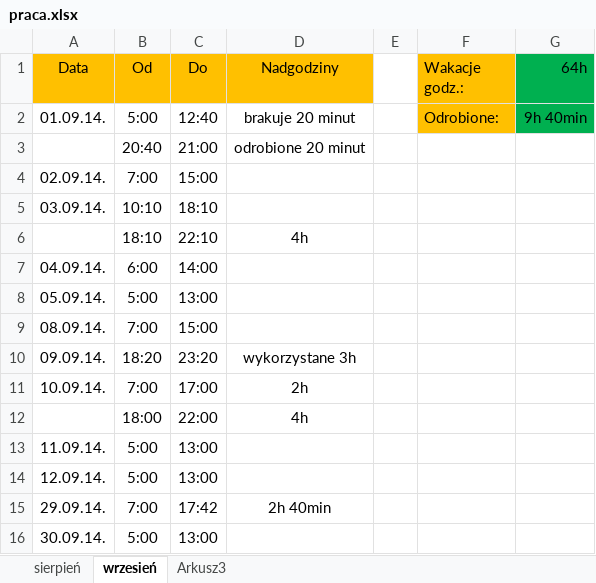
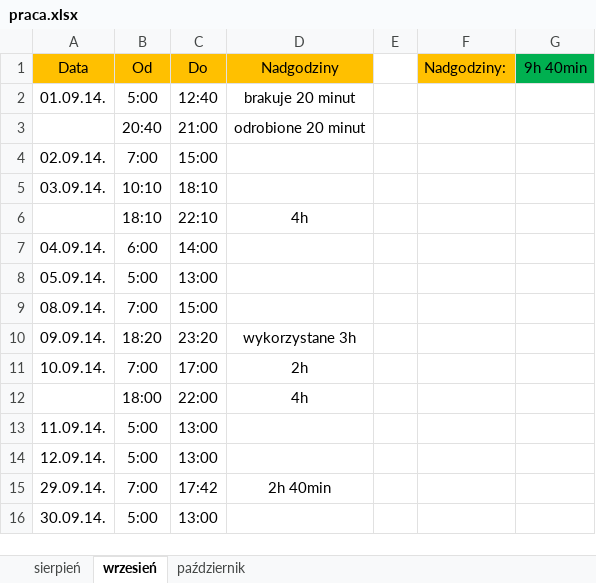
Before and after one commit to Paul119/praca, an Excel workbook: praca.xlsx, sheet wrzesień, drawn as a sheet; values as stored, in another font and other column widths than the file's, no borders; the diff names each change by its address in the sheet, - before the commit and + after, or states it on an @@ line.

```diff
--- a/praca.xlsx (sheet wrzesień)
+++ b/praca.xlsx (sheet wrzesień)
-sheet tab: Arkusz3
+sheet tab: październik
-F1: Wakacje godz.:
+F1: Nadgodziny:
-G1: 64h
+G1: 9h 40min
-F2 (Nadgodziny:): Odrobione:
+F2 (Nadgodziny:): (empty)
-F2 fill: #FFC000
+F2 fill: none
-G2 (9h 40min): 9h 40min
+G2 (9h 40min): (empty)
-G2 fill: #00B050
+G2 fill: none
```
Also changed, not shown: sheet październik, sheet sierpień.
